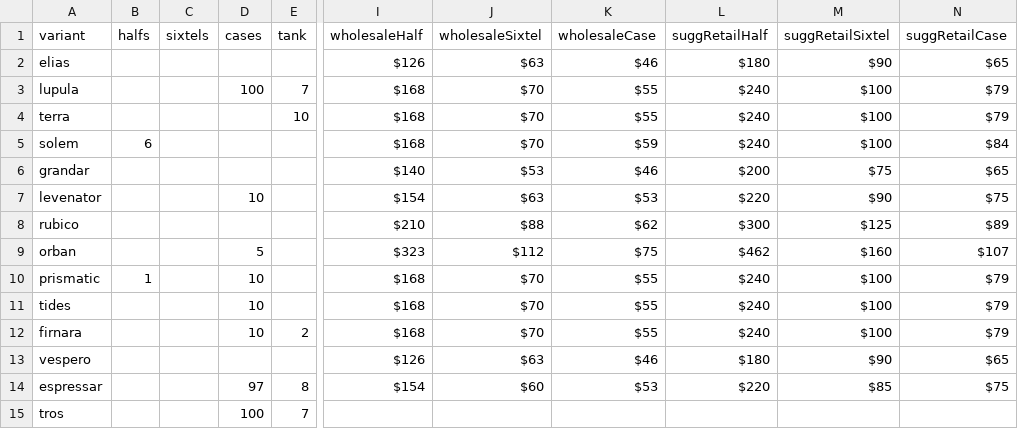
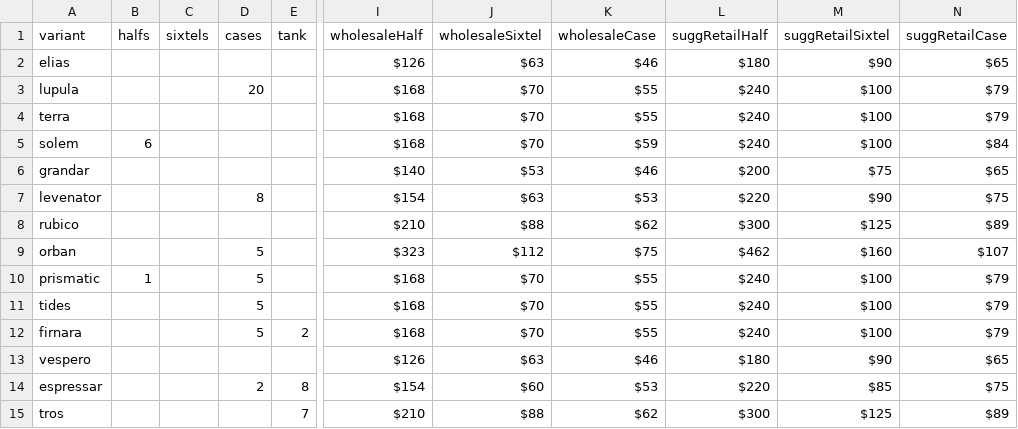
Before and after one commit to lolevbeer/site, a CSV file: _data/inventory.csv, drawn as a sheet; only a part is shown, gaps mark what is left out; the diff names each change by its address in the sheet, - before the commit and + after, or states it on an @@ line.

```diff
--- a/_data/inventory.csv
+++ b/_data/inventory.csv
-D3 (cases): 100
+D3 (cases): 20
-E3 (tank): 7
+E3 (tank): (empty)
-E4 (tank): 10
+E4 (tank): (empty)
-D7 (cases): 10
+D7 (cases): 8
-D10:D12 (cases): 10
+D10:D12 (cases): 5
-D14 (cases): 97
+D14 (cases): 2
-D15 (cases): 100
+D15 (cases): (empty)
-I15 (wholesaleHalf): (empty)
+I15 (wholesaleHalf): $210
-J15 (wholesaleSixtel): (empty)
+J15 (wholesaleSixtel): $88
-K15 (wholesaleCase): (empty)
+K15 (wholesaleCase): $62
-L15 (suggRetailHalf): (empty)
+L15 (suggRetailHalf): $300
-M15 (suggRetailSixtel): (empty)
+M15 (suggRetailSixtel): $125
-N15 (suggRetailCase): (empty)
+N15 (suggRetailCase): $89
```
Also changed, not shown: _data/beer.csv, _data/menu.csv.
